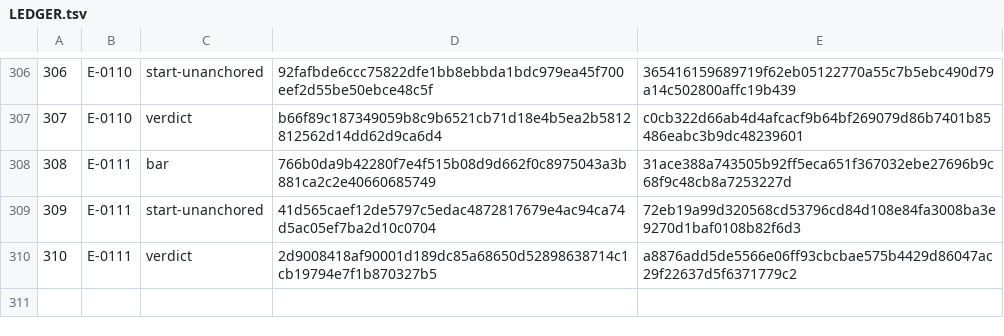
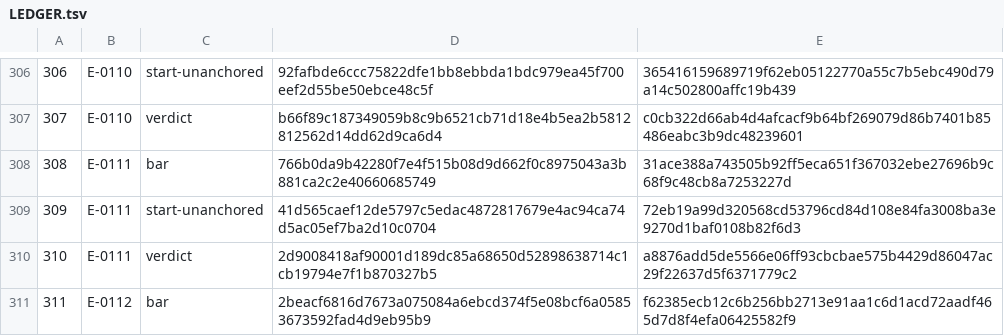
Before and after one commit to Aefinity-AI/cis2-spec, a TSV file: ledger/LEDGER.tsv, drawn as a sheet; only a part is shown, gaps mark what is left out; the diff names each change by its address in the sheet, - before the commit and + after, or states it on an @@ line.

```diff
--- a/ledger/LEDGER.tsv
+++ b/ledger/LEDGER.tsv
+row 311: 311 | E-0112 | bar | 2beacf6816d7673a075084a6ebcd374f5e08bcf6a05853673592fad4d9eb95b9 | f62385ecb12c6b256bb2713e91aa1c6d1acd72aadf465d7d8f4efa06425582f9
```
Also changed, not shown: 2 other files.
